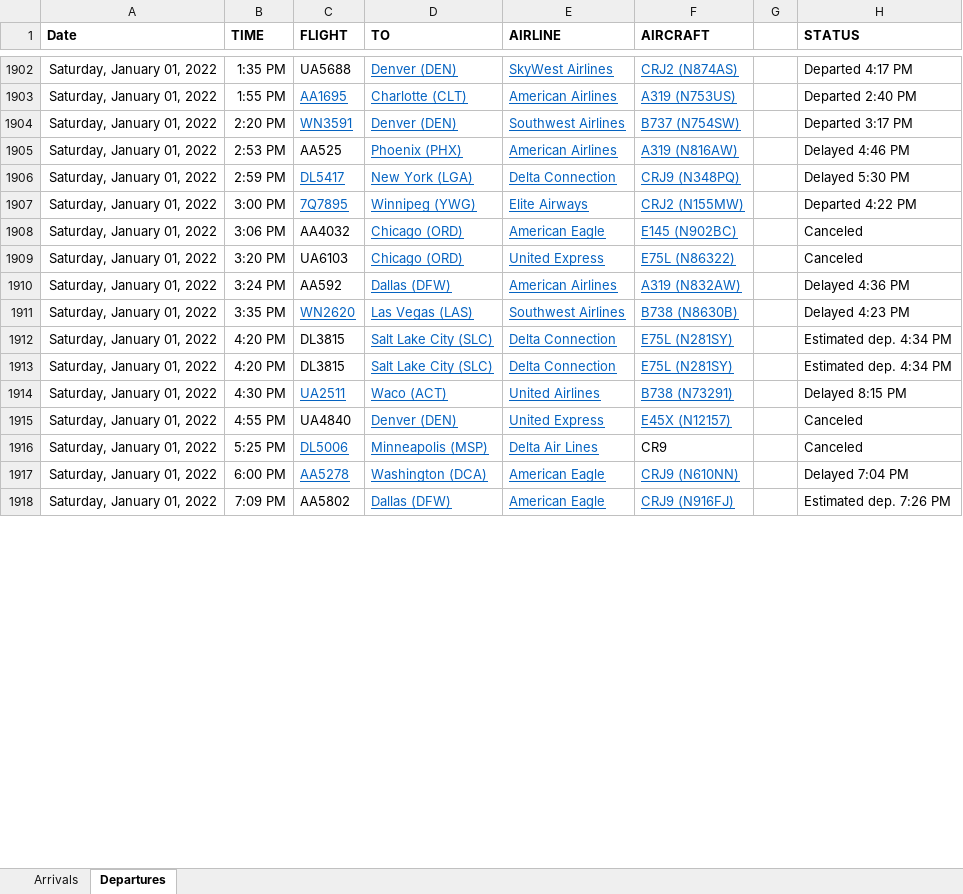
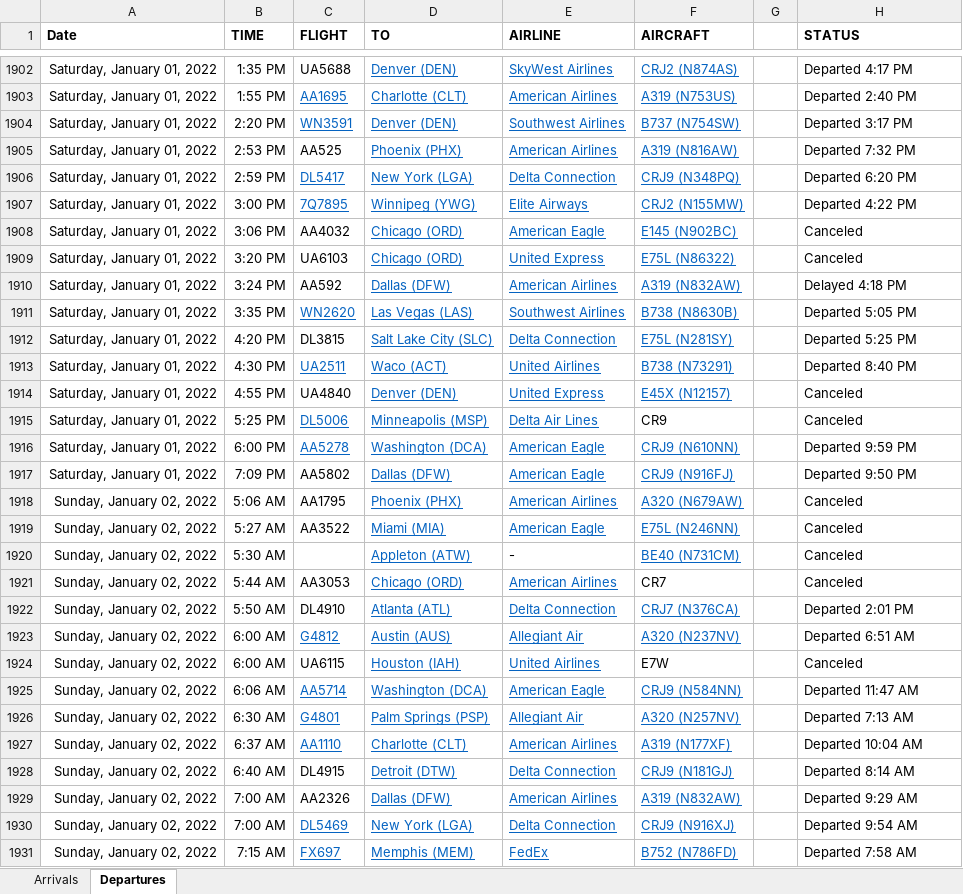
Before and after one commit to profSeeger/LVM-Code, an Excel workbook: codeLibrary/R/R/airlineData/Des Moines Airline data following Thanksgiving 2021.xlsx, sheet Departures, drawn as a sheet; only a part is shown, gaps mark what is left out; values as stored, in another font and other column widths than the file's, no borders; removed rows and columns are numbered as before the commit, all else as after; the diff covers the shown part only; the diff names each change by its address in the sheet, - before the commit and + after, or states it on an @@ line.

Commit message:
Update Des Moines Airline data following Thanksgiving 2021.xlsx

```diff
--- a/codeLibrary/R/R/airlineData/Des Moines Airline data following Thanksgiving 2021.xlsx (sheet Departures)
+++ b/codeLibrary/R/R/airlineData/Des Moines Airline data following Thanksgiving 2021.xlsx (sheet Departures)
-H1905 (STATUS): Delayed 4:46 PM
+H1905 (STATUS): Departed 7:32 PM
-H1906 (STATUS): Delayed 5:30 PM
+H1906 (STATUS): Departed 6:20 PM
-H1910 (STATUS): Delayed 4:36 PM
+H1910 (STATUS): Delayed 4:18 PM
-H1911 (STATUS): Delayed 4:23 PM
+H1911 (STATUS): Departed 5:05 PM
-H1912 (STATUS): Estimated dep. 4:34 PM
+H1912 (STATUS): Departed 5:25 PM
-row 1913: Saturday, January 01, 2022 | 4:20 PM | DL3815 | Salt Lake City (SLC) | Delta Connection | E75L (N281SY) |  | Estimated dep. 4:34 PM
-H1913 (STATUS): Delayed 8:15 PM
+H1913 (STATUS): Departed 8:40 PM
-H1916 (STATUS): Delayed 7:04 PM
+H1916 (STATUS): Departed 9:59 PM
-H1917 (STATUS): Estimated dep. 7:26 PM
+H1917 (STATUS): Departed 9:50 PM
+row 1918: Sunday, January 02, 2022 | 5:06 AM | AA1795 | Phoenix (PHX) | American Airlines | A320 (N679AW) |  | Canceled
+row 1919: Sunday, January 02, 2022 | 5:27 AM | AA3522 | Miami (MIA) | American Eagle | E75L (N246NN) |  | Canceled
+row 1920: Sunday, January 02, 2022 | 5:30 AM |  | Appleton (ATW) | - | BE40 (N731CM) |  | Canceled
+row 1921: Sunday, January 02, 2022 | 5:44 AM | AA3053 | Chicago (ORD) | American Airlines | CR7 |  | Canceled
+row 1922: Sunday, January 02, 2022 | 5:50 AM | DL4910 | Atlanta (ATL) | Delta Connection | CRJ7 (N376CA) |  | Departed 2:01 PM
+row 1923: Sunday, January 02, 2022 | 6:00 AM | G4812 | Austin (AUS) | Allegiant Air | A320 (N237NV) |  | Departed 6:51 AM
+row 1924: Sunday, January 02, 2022 | 6:00 AM | UA6115 | Houston (IAH) | United Airlines | E7W |  | Canceled
+row 1925: Sunday, January 02, 2022 | 6:06 AM | AA5714 | Washington (DCA) | American Eagle | CRJ9 (N584NN) |  | Departed 11:47 AM
+row 1926: Sunday, January 02, 2022 | 6:30 AM | G4801 | Palm Springs (PSP) | Allegiant Air | A320 (N257NV) |  | Departed 7:13 AM
+row 1927: Sunday, January 02, 2022 | 6:37 AM | AA1110 | Charlotte (CLT) | American Airlines | A319 (N177XF) |  | Departed 10:04 AM
+row 1928: Sunday, January 02, 2022 | 6:40 AM | DL4915 | Detroit (DTW) | Delta Connection | CRJ9 (N181GJ) |  | Departed 8:14 AM
+row 1929: Sunday, January 02, 2022 | 7:00 AM | AA2326 | Dallas (DFW) | American Airlines | A319 (N832AW) |  | Departed 9:29 AM
+row 1930: Sunday, January 02, 2022 | 7:00 AM | DL5469 | New York (LGA) | Delta Connection | CRJ9 (N916XJ) |  | Departed 9:54 AM
+row 1931: Sunday, January 02, 2022 | 7:15 AM | FX697 | Memphis (MEM) | FedEx | B752 (N786FD) |  | Departed 7:58 AM
```
Also changed, not shown: 59 added rows, 14 removed rows, 63 edited cells and cell formats elsewhere in this sheet, sheet Arrivals.
